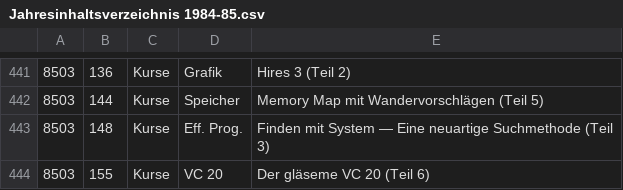
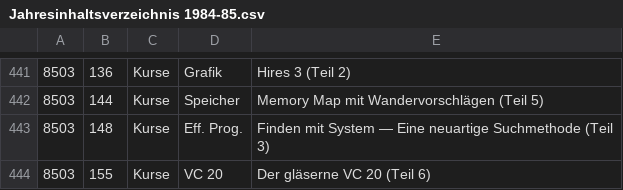
Before and after one commit to mist64/64er-magazin.de, a CSV file: Jahresinhaltsverzeichnis 1984-85.csv, drawn as a sheet; only a part is shown, gaps mark what is left out; the diff covers the shown part only.

```diff
--- a/Jahresinhaltsverzeichnis 1984-85.csv
+++ b/Jahresinhaltsverzeichnis 1984-85.csv
@@ -443,2 +443,2 @@
 8503,148,Kurse,Eff. Prog.,Finden mit System — Eine neuartige Suchmethode (Teil 3)
-8503,155,Kurse,VC 20,Der gläseme VC 20 (Teil 6)
+8503,155,Kurse,VC 20,Der gläserne VC 20 (Teil 6)
```
Also changed, not shown: 6 edited cells elsewhere in this file, 2 other files.
